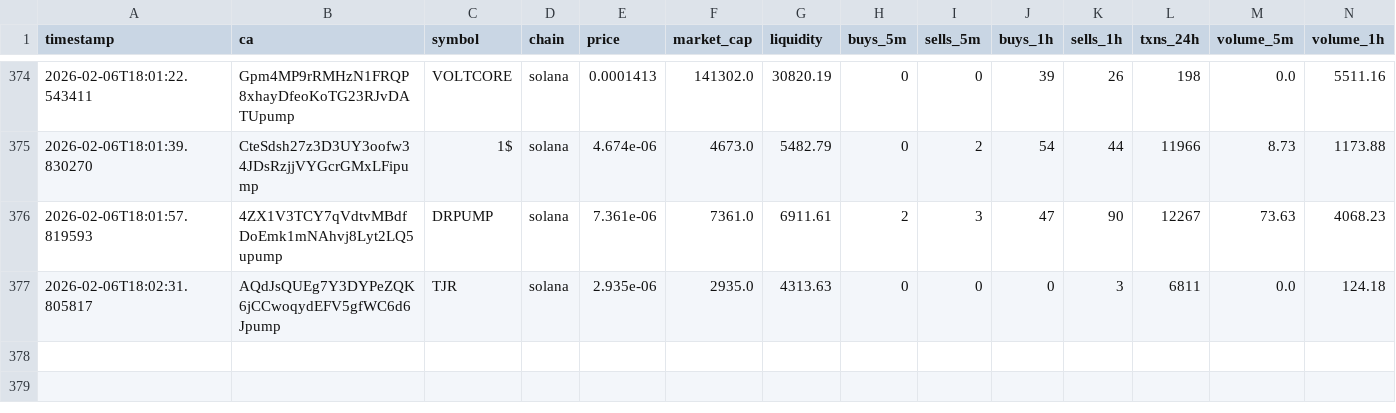
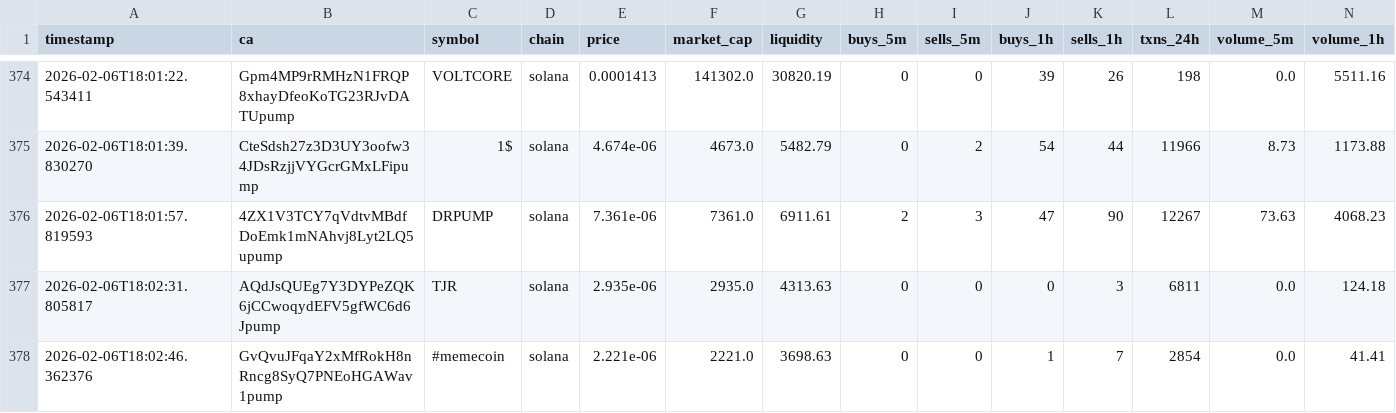
Before and after one commit to chandanm-cpu/meme-trading-tool, a CSV file: coin_data.csv, drawn as a sheet; only a part is shown, gaps mark what is left out; rows hold the shown columns only; the diff names each change by its address in the sheet, - before the commit and + after, or states it on an @@ line.

Commit message:
update data

```diff
--- a/coin_data.csv
+++ b/coin_data.csv
+row 378: 2026-02-06T18:02:46.362376 | GvQvuJFqaY2xMfRokH8nRncg8SyQ7PNEoHGAWav1pump | #memecoin | solana | 2.221e-06 | 2221.0 | 3698.63 | 0 | 0 | 1 | 7 | 2854 | 0.0 | 41.41
```
